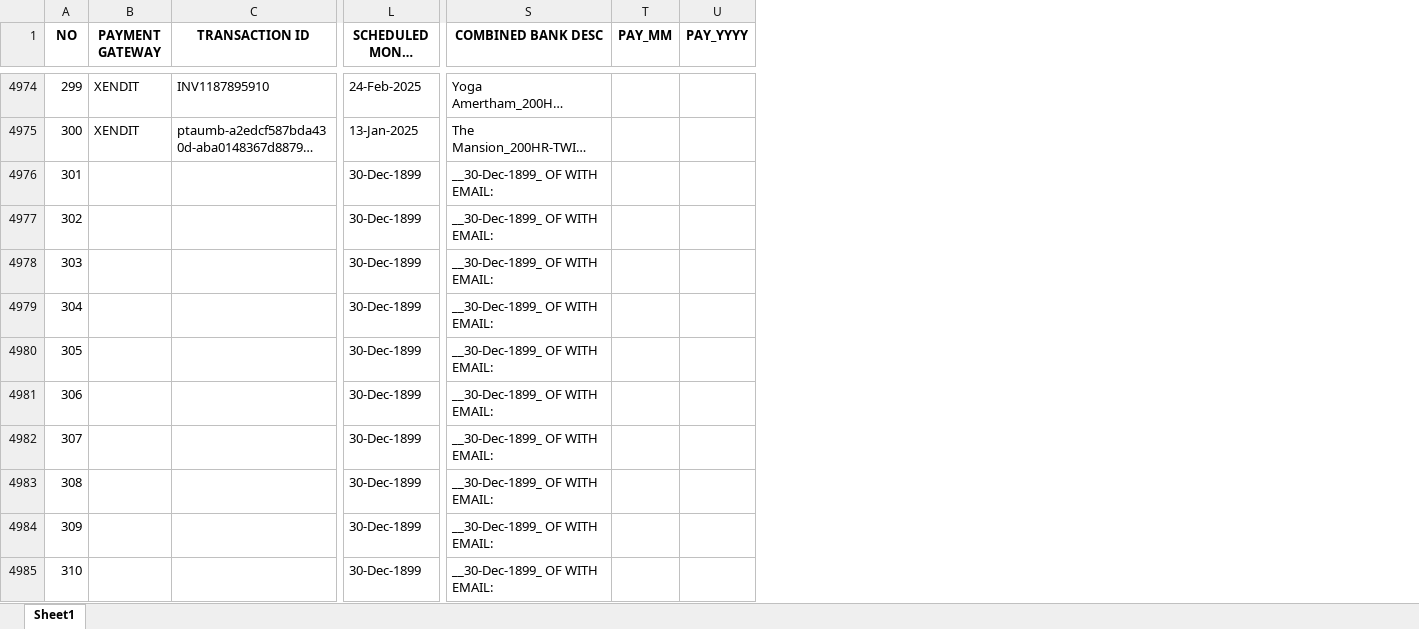
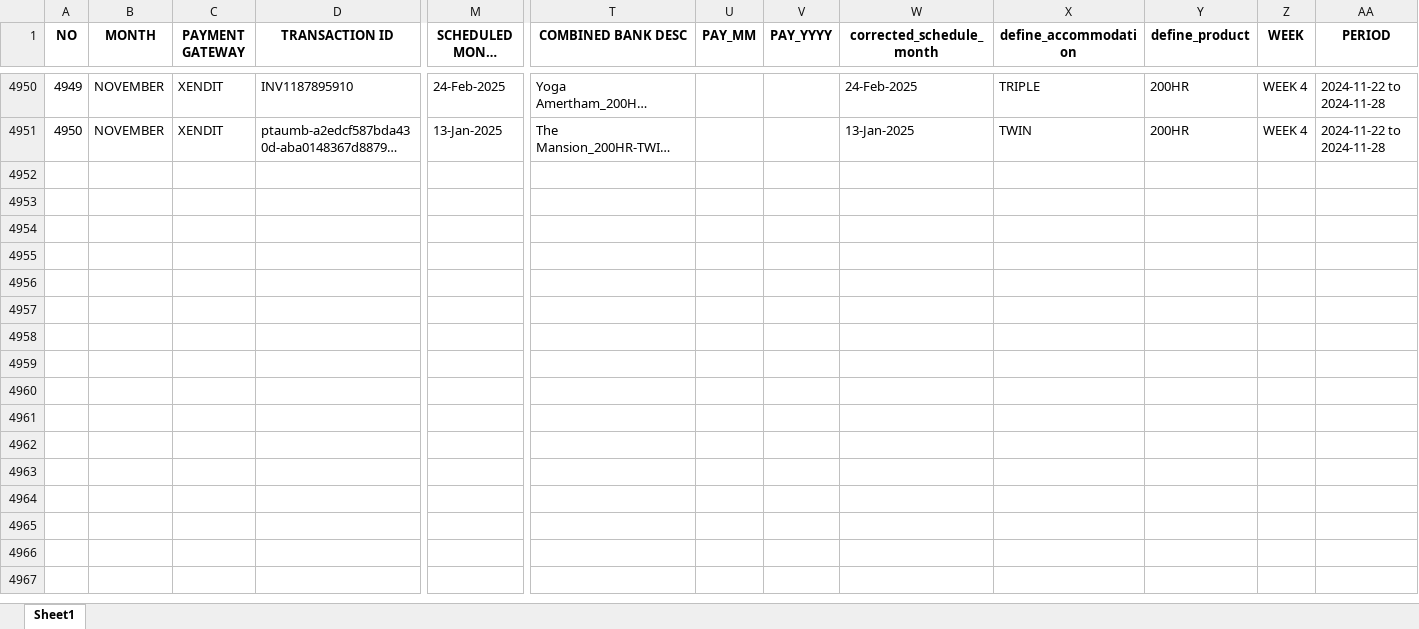
Before and after one commit to antoniusawe/sales-report, an Excel workbook: data/Offline Sales by invoice.xlsx, sheet Sheet1, drawn as a sheet; only a part is shown, gaps mark what is left out; long unchanged cells end in …; values as stored, in another font and other column widths than the file's, no borders; removed rows and columns are numbered as before the commit, all else as after; rows hold the shown columns only; the diff covers the shown part only; the diff names each change by its address in the sheet, - before the commit and + after, or states it on an @@ line.

Commit message:
Update data/Offline Sales by invoice.xlsx

```diff
--- a/data/Offline Sales by invoice.xlsx (sheet Sheet1)
+++ b/data/Offline Sales by invoice.xlsx (sheet Sheet1)
+column B (MONTH), rows 4950-4951: NOVEMBER | NOVEMBER
+column W (corrected_schedule_month), rows 4950-4951: 24-Feb-2025 | 13-Jan-2025
+column X (define_accommodation), rows 4950-4951: TRIPLE | TWIN
+column Y (define_product), rows 4950-4951: 200HR | 200HR
+column Z (WEEK), rows 4950-4951: WEEK 4 | WEEK 4
+column AA (PERIOD), rows 4950-4951: 2024-11-22 to 2024-11-28 | 2024-11-22 to 2024-11-28
@@ column A (NO) renumbered between rows 33 and 4951 @@
-row 4976: 301 |  |  | 30-Dec-1899 | __30-Dec-1899_ OF WITH EMAIL:
-row 4977: 302 |  |  | 30-Dec-1899 | __30-Dec-1899_ OF WITH EMAIL:
-row 4978: 303 |  |  | 30-Dec-1899 | __30-Dec-1899_ OF WITH EMAIL:
-row 4979: 304 |  |  | 30-Dec-1899 | __30-Dec-1899_ OF WITH EMAIL:
-row 4980: 305 |  |  | 30-Dec-1899 | __30-Dec-1899_ OF WITH EMAIL:
-row 4981: 306 |  |  | 30-Dec-1899 | __30-Dec-1899_ OF WITH EMAIL:
-row 4982: 307 |  |  | 30-Dec-1899 | __30-Dec-1899_ OF WITH EMAIL:
-row 4983: 308 |  |  | 30-Dec-1899 | __30-Dec-1899_ OF WITH EMAIL:
-row 4984: 309 |  |  | 30-Dec-1899 | __30-Dec-1899_ OF WITH EMAIL:
-row 4985: 310 |  |  | 30-Dec-1899 | __30-Dec-1899_ OF WITH EMAIL:
```
Also changed, not shown: 282 removed rows and 2 edited cells elsewhere in this sheet.
